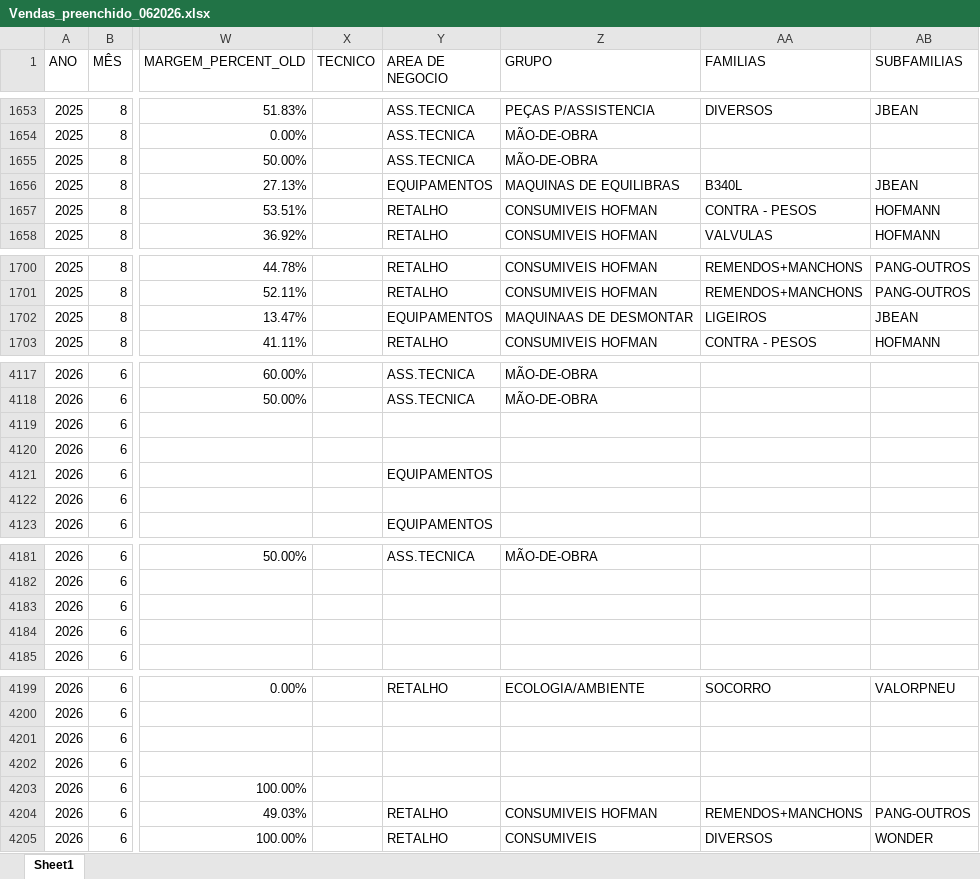
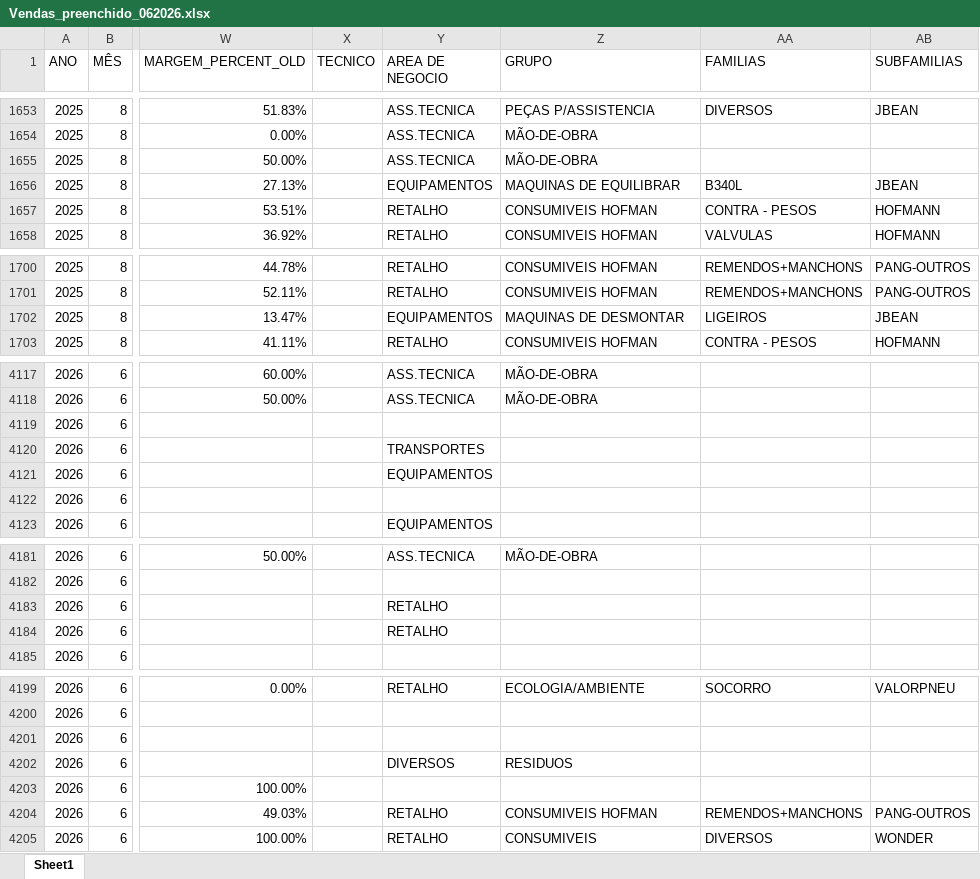
Before and after one commit to PedroM1976/DashboardDM, an Excel workbook: Vendas_preenchido_062026.xlsx, sheet Sheet1, drawn as a sheet; only a part is shown, gaps mark what is left out; values as stored, in another font and other column widths than the file's, no cell formats; the diff covers the shown part only; the diff names each change by its address in the sheet, - before the commit and + after, or states it on an @@ line.

```diff
--- a/Vendas_preenchido_062026.xlsx (sheet Sheet1)
+++ b/Vendas_preenchido_062026.xlsx (sheet Sheet1)
-Z1656 (GRUPO): MAQUINAS DE EQUILIBRAS
+Z1656 (GRUPO): MAQUINAS DE EQUILIBRAR
-Z1702 (GRUPO): MAQUINAAS DE DESMONTAR
+Z1702 (GRUPO): MAQUINAS DE DESMONTAR
-Y4120 (AREA DE NEGOCIO): (empty)
+Y4120 (AREA DE NEGOCIO): TRANSPORTES
-Y4183:Y4184 (AREA DE NEGOCIO): (empty)
+Y4183:Y4184 (AREA DE NEGOCIO): RETALHO
-Y4202 (AREA DE NEGOCIO): (empty)
+Y4202 (AREA DE NEGOCIO): DIVERSOS
-Z4202 (GRUPO): (empty)
+Z4202 (GRUPO): RESIDUOS
```
Also changed, not shown: 23 added rows, 1 removed row and 91 edited cells elsewhere in this sheet, cell formats.
